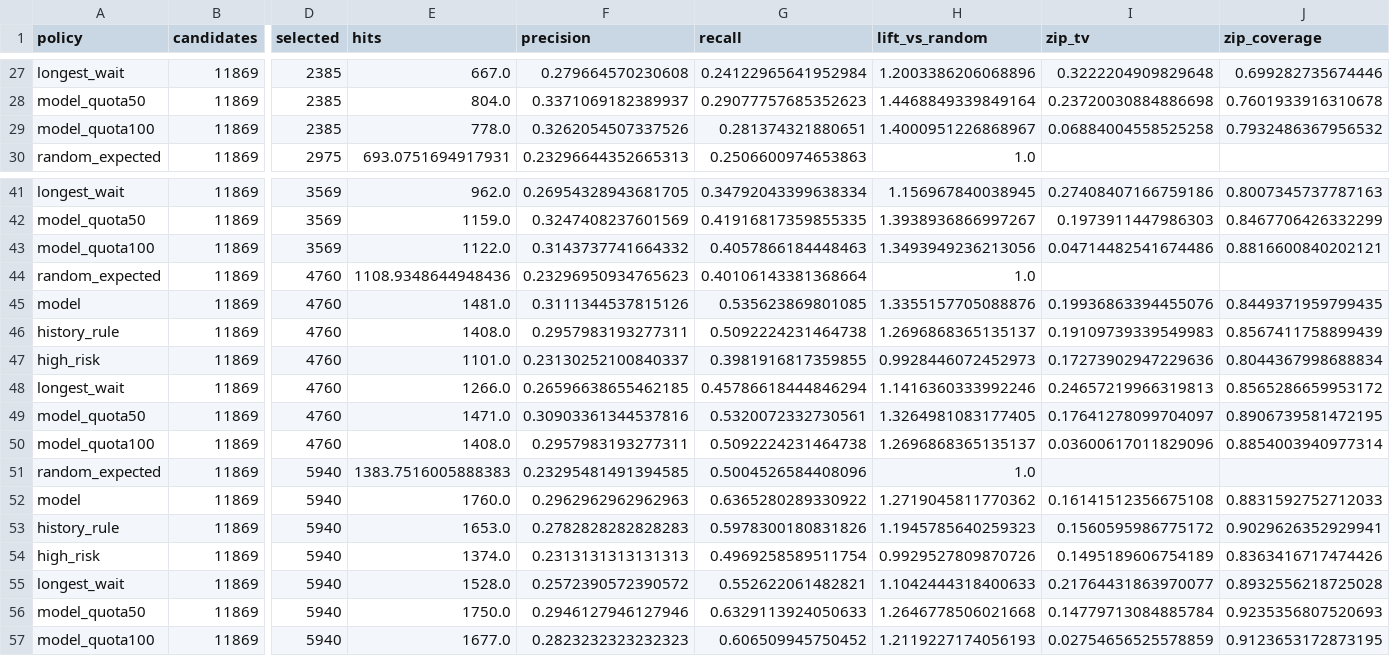
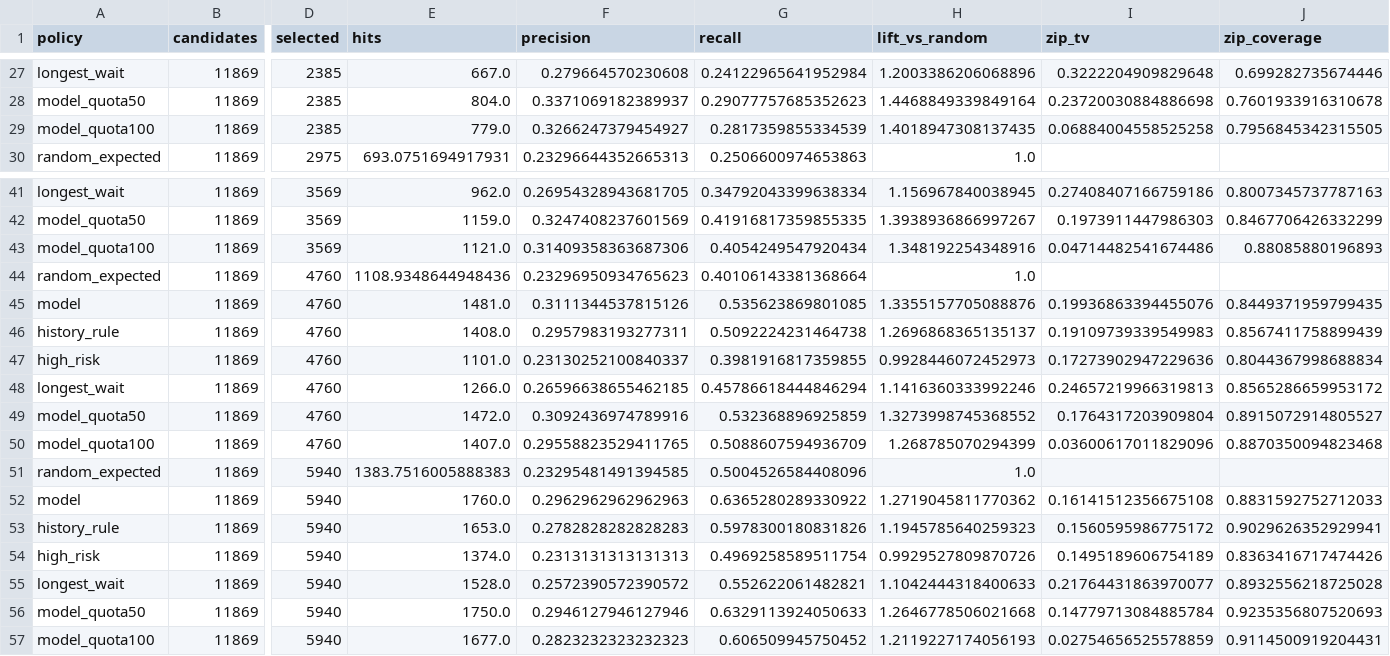
Before and after one commit to gongsjie3-cyber/inspection-priority-audit, a CSV file: results/lag14/budget_curve.csv, drawn as a sheet; only a part is shown, gaps mark what is left out; the diff names each change by its address in the sheet, - before the commit and + after, or states it on an @@ line.

Commit message:
Fix validation timing and exact quota allocation; verify published results

```diff
--- a/results/lag14/budget_curve.csv
+++ b/results/lag14/budget_curve.csv
-E29 (hits): 778.0
+E29 (hits): 779.0
-F29 (precision): 0.3262054507337526
+F29 (precision): 0.3266247379454927
-G29 (recall): 0.281374321880651
+G29 (recall): 0.2817359855334539
-H29 (lift_vs_random): 1.4000951226868967
+H29 (lift_vs_random): 1.4018947308137435
-J29 (zip_coverage): 0.7932486367956532
+J29 (zip_coverage): 0.7956845342315505
-E43 (hits): 1122.0
+E43 (hits): 1121.0
-F43 (precision): 0.3143737741664332
+F43 (precision): 0.31409358363687306
-G43 (recall): 0.4057866184448463
+G43 (recall): 0.4054249547920434
-H43 (lift_vs_random): 1.3493949236213056
+H43 (lift_vs_random): 1.348192254348916
-J43 (zip_coverage): 0.8816600840202121
+J43 (zip_coverage): 0.88085880196893
-E49 (hits): 1471.0
+E49 (hits): 1472.0
-F49 (precision): 0.30903361344537816
+F49 (precision): 0.3092436974789916
-G49 (recall): 0.5320072332730561
+G49 (recall): 0.532368896925859
-H49 (lift_vs_random): 1.3264981083177405
+H49 (lift_vs_random): 1.3273998745368552
-I49 (zip_tv): 0.17641278099704097
+I49 (zip_tv): 0.1764317203909804
-J49 (zip_coverage): 0.8906739581472195
+J49 (zip_coverage): 0.8915072914805527
-E50 (hits): 1408.0
+E50 (hits): 1407.0
-F50 (precision): 0.2957983193277311
+F50 (precision): 0.29558823529411765
-G50 (recall): 0.5092224231464738
+G50 (recall): 0.5088607594936709
-H50 (lift_vs_random): 1.2696868365135137
+H50 (lift_vs_random): 1.268785070294399
-J50 (zip_coverage): 0.8854003940977314
+J50 (zip_coverage): 0.8870350094823468
-J57 (zip_coverage): 0.9123653172873195
+J57 (zip_coverage): 0.9114500919204431
```
Also changed, not shown: results/lag14/policies.csv, results/lag14/validation_models.csv, 29 other files.
